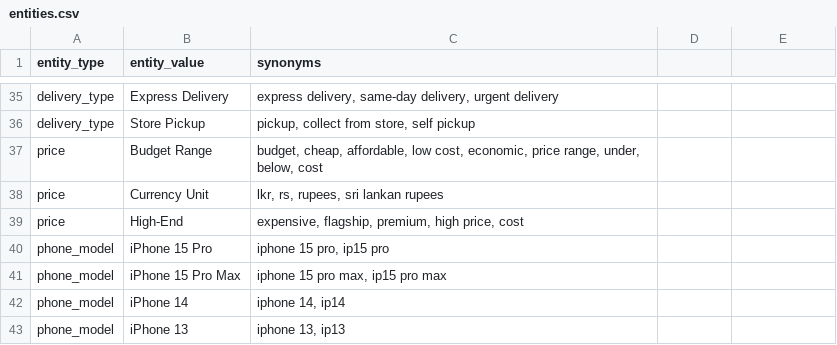
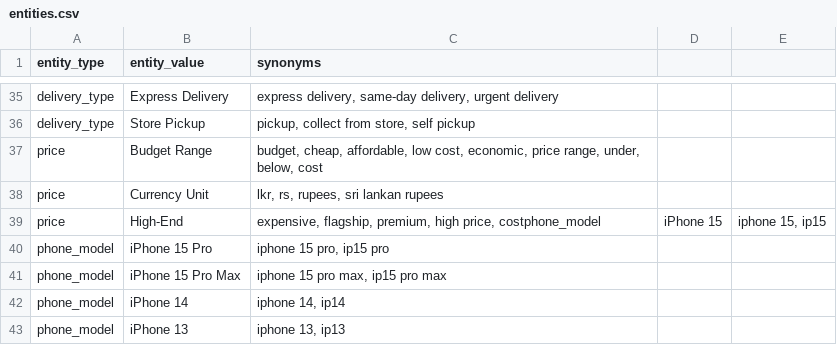
Before and after one commit to E-bit-835/NLP_Group_22, a CSV file: data/entities.csv, drawn as a sheet; only a part is shown, gaps mark what is left out; the diff names each change by its address in the sheet, - before the commit and + after, or states it on an @@ line.

```diff
--- a/data/entities.csv
+++ b/data/entities.csv
-C39 (synonyms): …high price, cost
+C39 (synonyms): …high price, costphone_model
-D39: (empty)
+D39: iPhone 15
-E39: (empty)
+E39: iphone 15, ip15
```
Also changed, not shown: data/repair_services_clean.csv, 16 other files.
